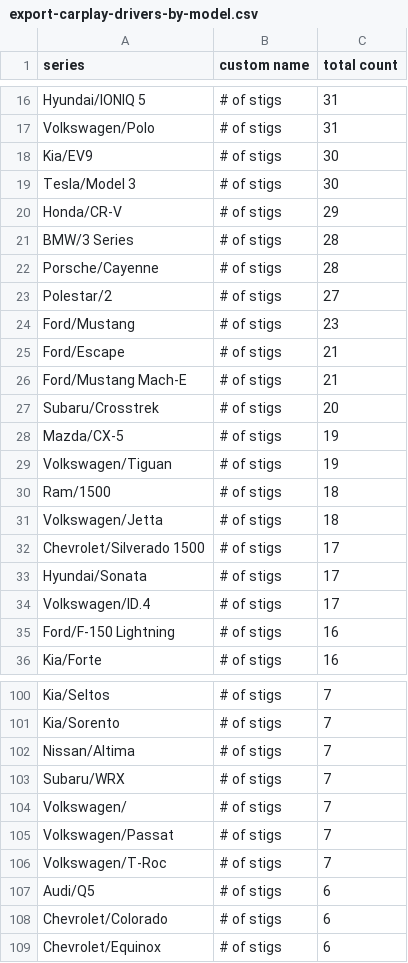
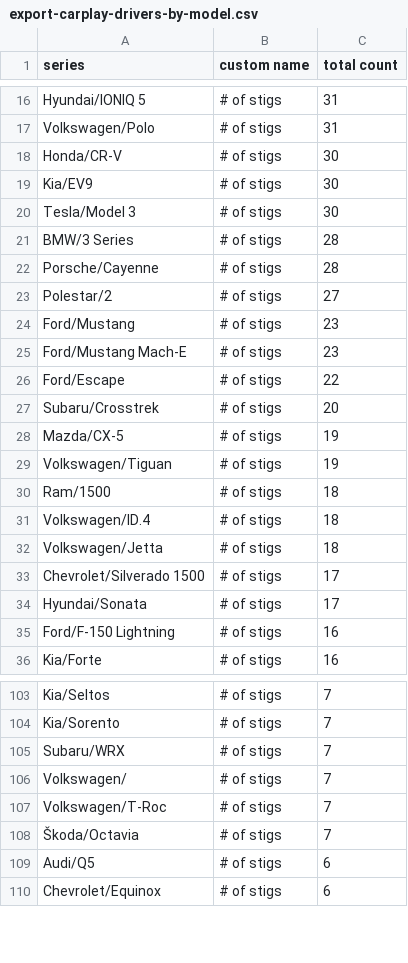
Before and after one commit to ClutchEngineering/sidecar.clutch.engineering, a CSV file: Sources/gensite/export-carplay-drivers-by-model.csv, drawn as a sheet; only a part is shown, gaps mark what is left out; the diff covers the shown part only.

```diff
--- a/Sources/gensite/export-carplay-drivers-by-model.csv
+++ b/Sources/gensite/export-carplay-drivers-by-model.csv
@@ -17,5 +17,5 @@ Hyundai/IONIQ 5,# of stigs,31
 Volkswagen/Polo,# of stigs,31
+Honda/CR-V,# of stigs,30
 Kia/EV9,# of stigs,30
 Tesla/Model 3,# of stigs,30
-Honda/CR-V,# of stigs,29
 BMW/3 Series,# of stigs,28
@@ -24,4 +24,4 @@ Polestar/2,# of stigs,27
 Ford/Mustang,# of stigs,23
-Ford/Escape,# of stigs,21
-Ford/Mustang Mach-E,# of stigs,21
+Ford/Mustang Mach-E,# of stigs,23
+Ford/Escape,# of stigs,22
 Subaru/Crosstrek,# of stigs,20
@@ -30,2 +30,3 @@ Volkswagen/Tiguan,# of stigs,19
 Ram/1500,# of stigs,18
+Volkswagen/ID.4,# of stigs,18
 Volkswagen/Jetta,# of stigs,18
@@ -33,3 +34,2 @@ Chevrolet/Silverado 1500,# of stigs,17
 Hyundai/Sonata,# of stigs,17
-Volkswagen/ID.4,# of stigs,17
 Ford/F-150 Lightning,# of stigs,16
@@ -101,9 +104,7 @@ Kia/Seltos,# of stigs,7
 Kia/Sorento,# of stigs,7
-Nissan/Altima,# of stigs,7
 Subaru/WRX,# of stigs,7
 Volkswagen/,# of stigs,7
-Volkswagen/Passat,# of stigs,7
 Volkswagen/T-Roc,# of stigs,7
+Škoda/Octavia,# of stigs,7
 Audi/Q5,# of stigs,6
-Chevrolet/Colorado,# of stigs,6
 Chevrolet/Equinox,# of stigs,6
```
Also changed, not shown: 9 added rows, 5 removed rows and 4 edited cells elsewhere in this file.
